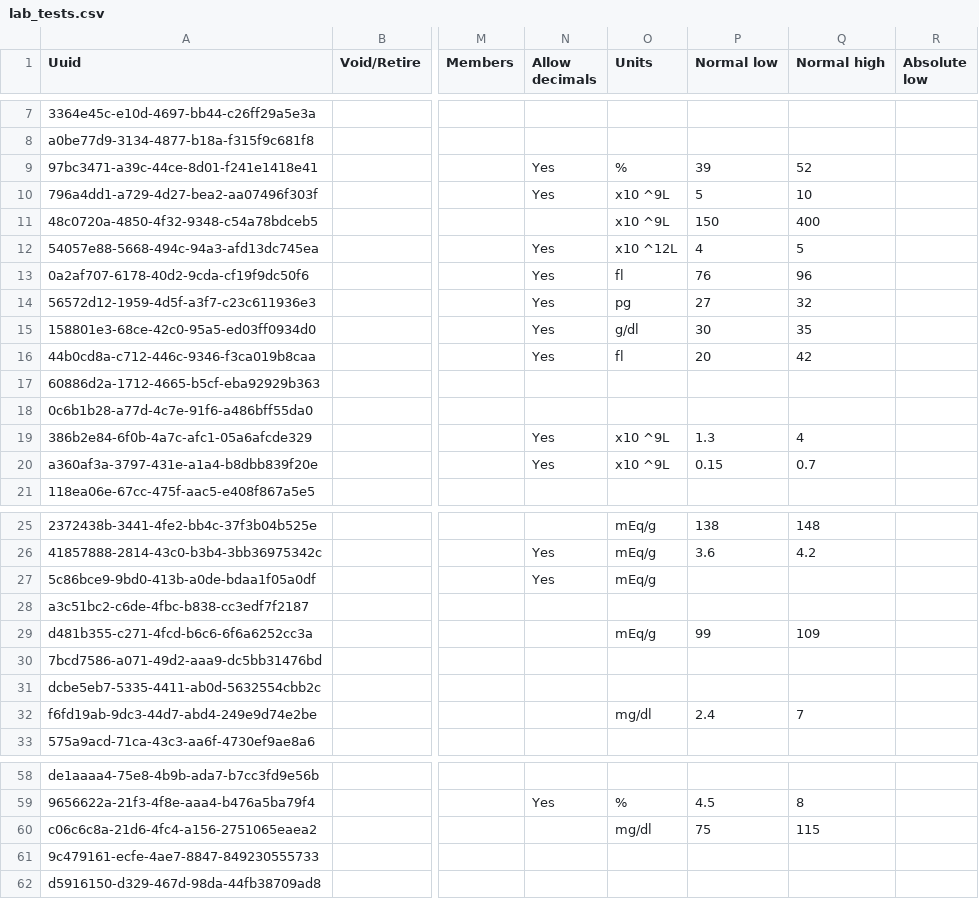
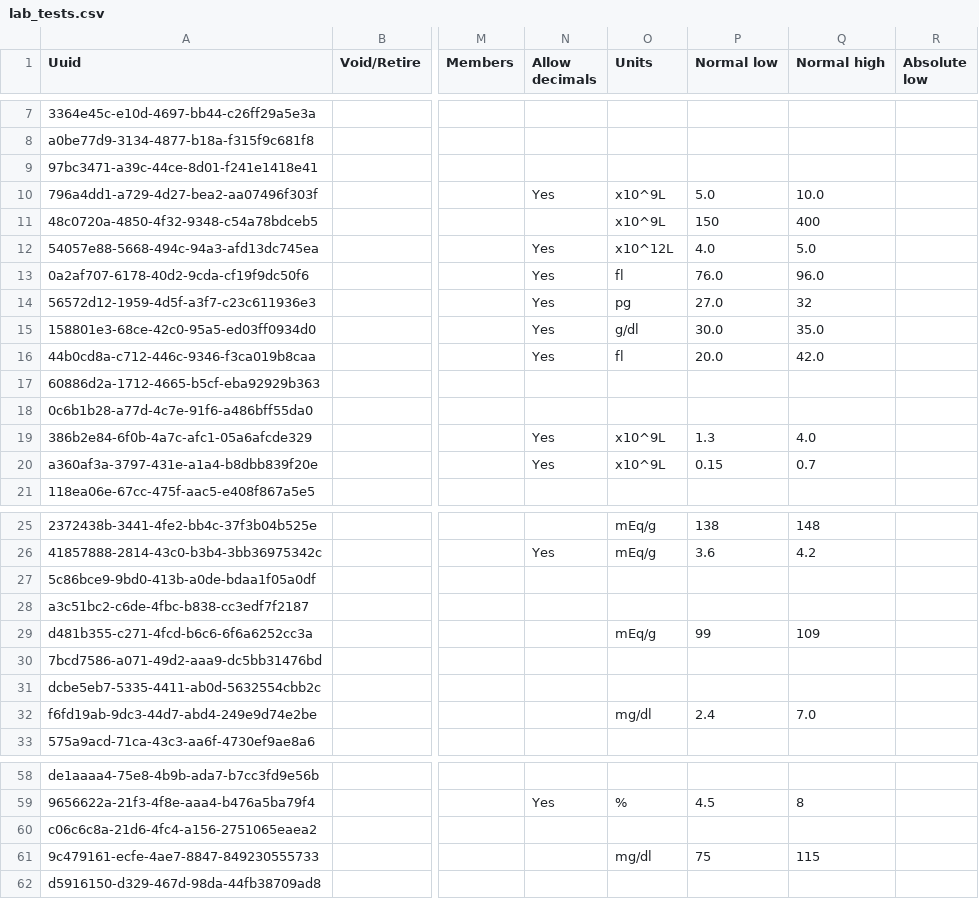
Before and after one commit to globalhealthcoalition/openmrs-config-ghc, a CSV file: configuration/concepts/lab_tests.csv, drawn as a sheet; only a part is shown, gaps mark what is left out; the diff covers the shown part only; the diff names each change by its address in the sheet, - before the commit and + after, or states it on an @@ line.

Commit message:
GHC-110: Add missing ranges

```diff
--- a/configuration/concepts/lab_tests.csv
+++ b/configuration/concepts/lab_tests.csv
-N9 (Allow decimals): Yes
+N9 (Allow decimals): (empty)
-O9 (Units): %
+O9 (Units): (empty)
-P9 (Normal low): 39
+P9 (Normal low): (empty)
-Q9 (Normal high): 52
+Q9 (Normal high): (empty)
-O10:O11 (Units): x10 ^9L
+O10:O11 (Units): x10^9L
-P10 (Normal low): 5
+P10 (Normal low): 5.0
-Q10 (Normal high): 10
+Q10 (Normal high): 10.0
-O12 (Units): x10 ^12L
+O12 (Units): x10^12L
-P12 (Normal low): 4
+P12 (Normal low): 4.0
-Q12 (Normal high): 5
+Q12 (Normal high): 5.0
-P13 (Normal low): 76
+P13 (Normal low): 76.0
-Q13 (Normal high): 96
+Q13 (Normal high): 96.0
-P14 (Normal low): 27
+P14 (Normal low): 27.0
-P15 (Normal low): 30
+P15 (Normal low): 30.0
-Q15 (Normal high): 35
+Q15 (Normal high): 35.0
-P16 (Normal low): 20
+P16 (Normal low): 20.0
-Q16 (Normal high): 42
+Q16 (Normal high): 42.0
-O19:O20 (Units): x10 ^9L
+O19:O20 (Units): x10^9L
-Q19 (Normal high): 4
+Q19 (Normal high): 4.0
-N27 (Allow decimals): Yes
+N27 (Allow decimals): (empty)
-O27 (Units): mEq/g
+O27 (Units): (empty)
-Q32 (Normal high): 7
+Q32 (Normal high): 7.0
-O60 (Units): mg/dl
+O60 (Units): (empty)
-P60 (Normal low): 75
+P60 (Normal low): (empty)
-Q60 (Normal high): 115
+Q60 (Normal high): (empty)
-O61 (Units): (empty)
+O61 (Units): mg/dl
-P61 (Normal low): (empty)
+P61 (Normal low): 75
-Q61 (Normal high): (empty)
+Q61 (Normal high): 115
```
Also changed, not shown: 1 edited cell elsewhere in this file.
